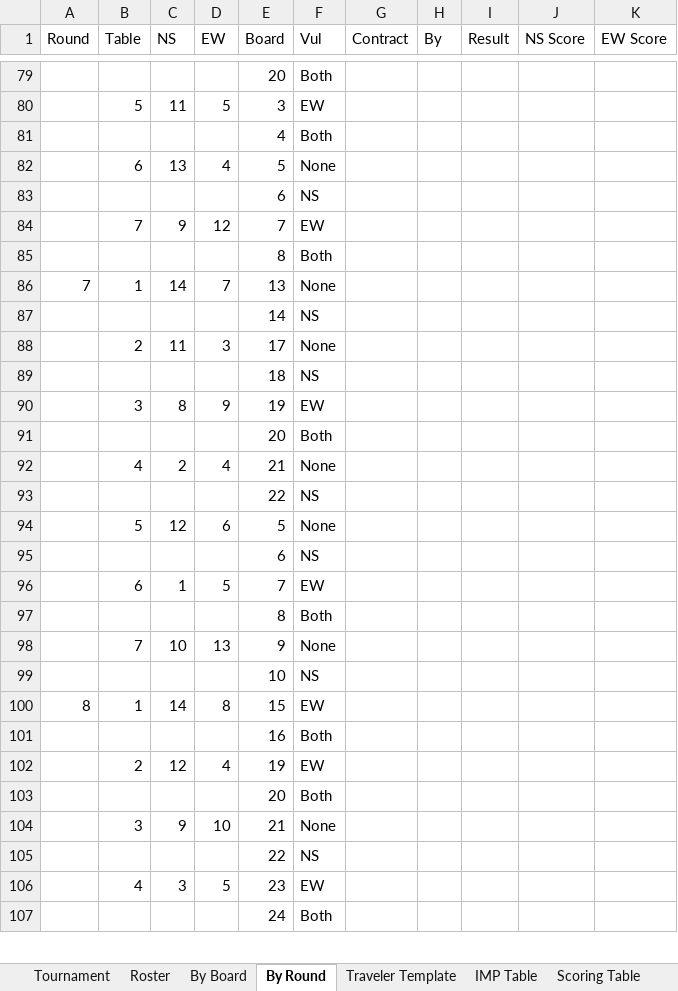
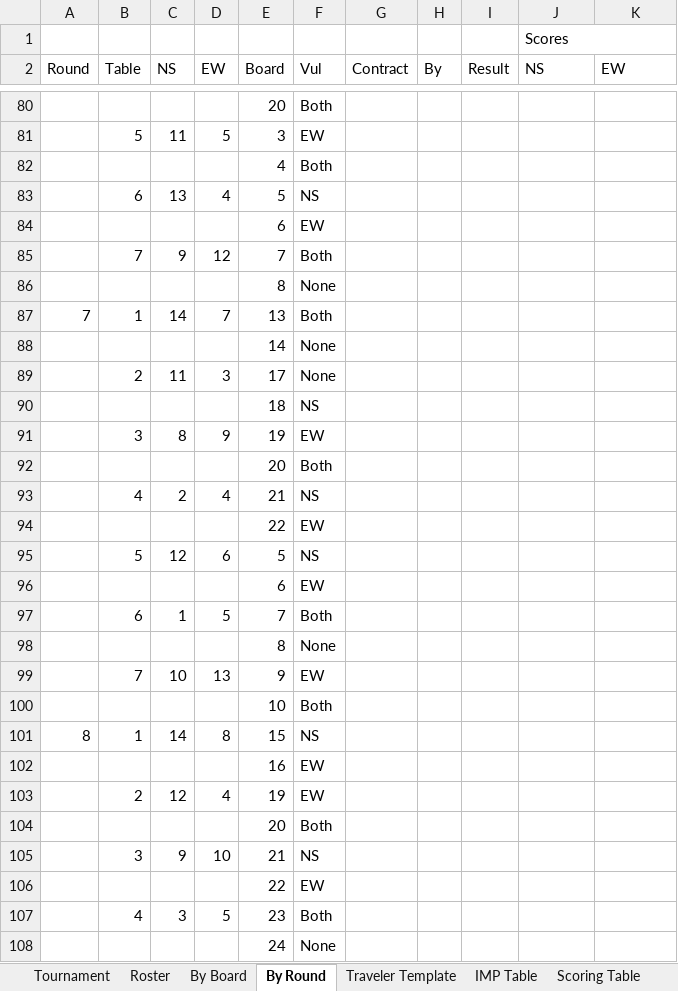
Before and after one commit to sywhub/howellcards, an Excel workbook: howell14.xlsx, sheet By Round, drawn as a sheet; only a part is shown, gaps mark what is left out; values as stored, in another font and other column widths than the file's, no cell formats; addresses are those after the commit; the diff covers the shown part only; the diff names each change by its address in the sheet, - before the commit and + after, or states it on an @@ line.

```diff
--- a/howell14.xlsx (sheet By Round)
+++ b/howell14.xlsx (sheet By Round)
+row 1:  |  |  |  |  |  |  |  |  | Scores
-J2: NS Score
+J2: NS
-K2: EW Score
+K2: EW
-F83 (Vul): None
+F83 (Vul): NS
-F84 (Vul): NS
+F84 (Vul): EW
-F85 (Vul): EW
+F85 (Vul): Both
-F86 (Vul): Both
+F86 (Vul): None
-F87 (Vul): None
+F87 (Vul): Both
-F88 (Vul): NS
+F88 (Vul): None
-F93 (Vul): None
+F93 (Vul): NS
-F94 (Vul): NS
+F94 (Vul): EW
-F95 (Vul): None
+F95 (Vul): NS
-F96 (Vul): NS
+F96 (Vul): EW
-F97 (Vul): EW
+F97 (Vul): Both
-F98 (Vul): Both
+F98 (Vul): None
-F99 (Vul): None
+F99 (Vul): EW
-F100 (Vul): NS
+F100 (Vul): Both
-F101 (Vul): EW
+F101 (Vul): NS
-F102 (Vul): Both
+F102 (Vul): EW
-F105 (Vul): None
+F105 (Vul): NS
-F106 (Vul): NS
+F106 (Vul): EW
-F107 (Vul): EW
+F107 (Vul): Both
-F108 (Vul): Both
+F108 (Vul): None
```
Also changed, not shown: 106 edited cells elsewhere in this sheet, sheet By Board, sheet Roster, sheet Scoring Table, sheet Tournament, sheet Traveler Template, cell formats, howell10.xlsx, howell11.xlsx, 17 other files.
